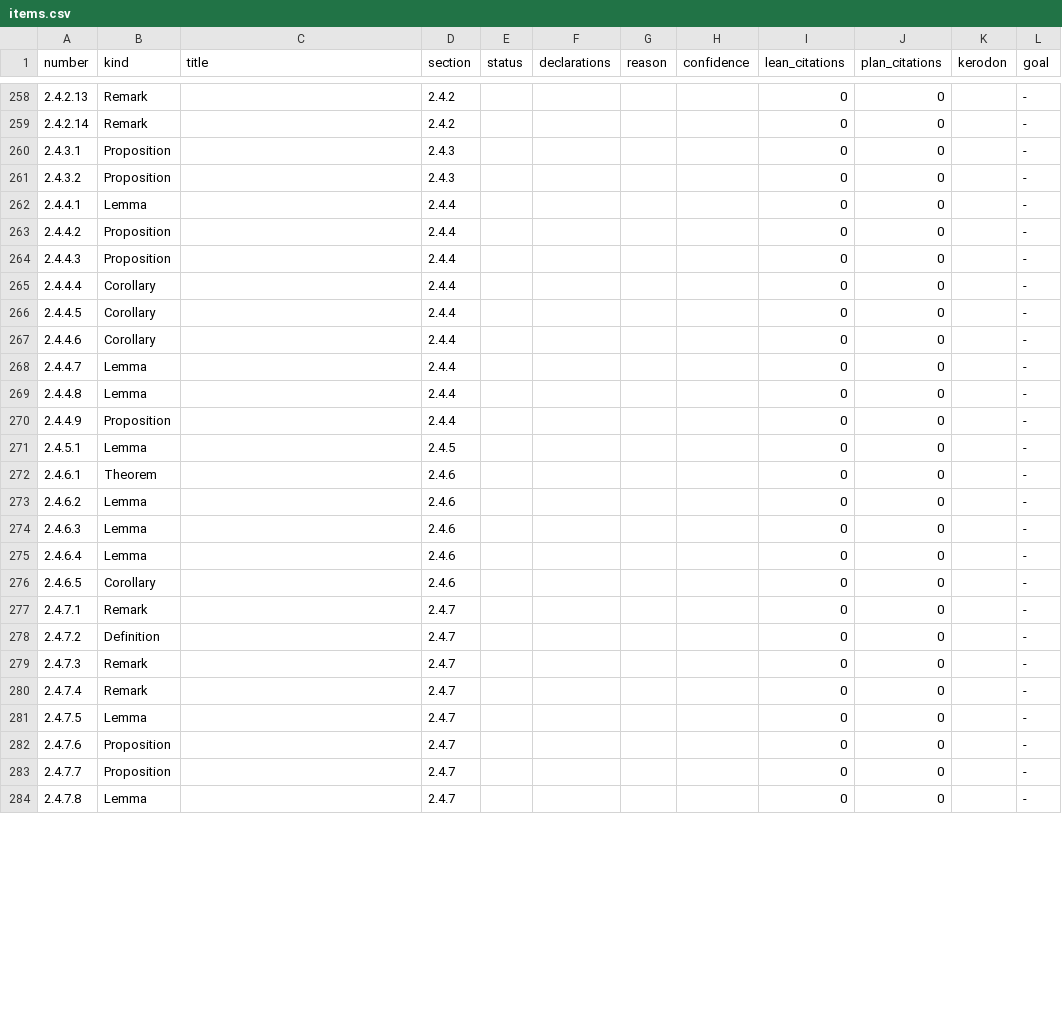
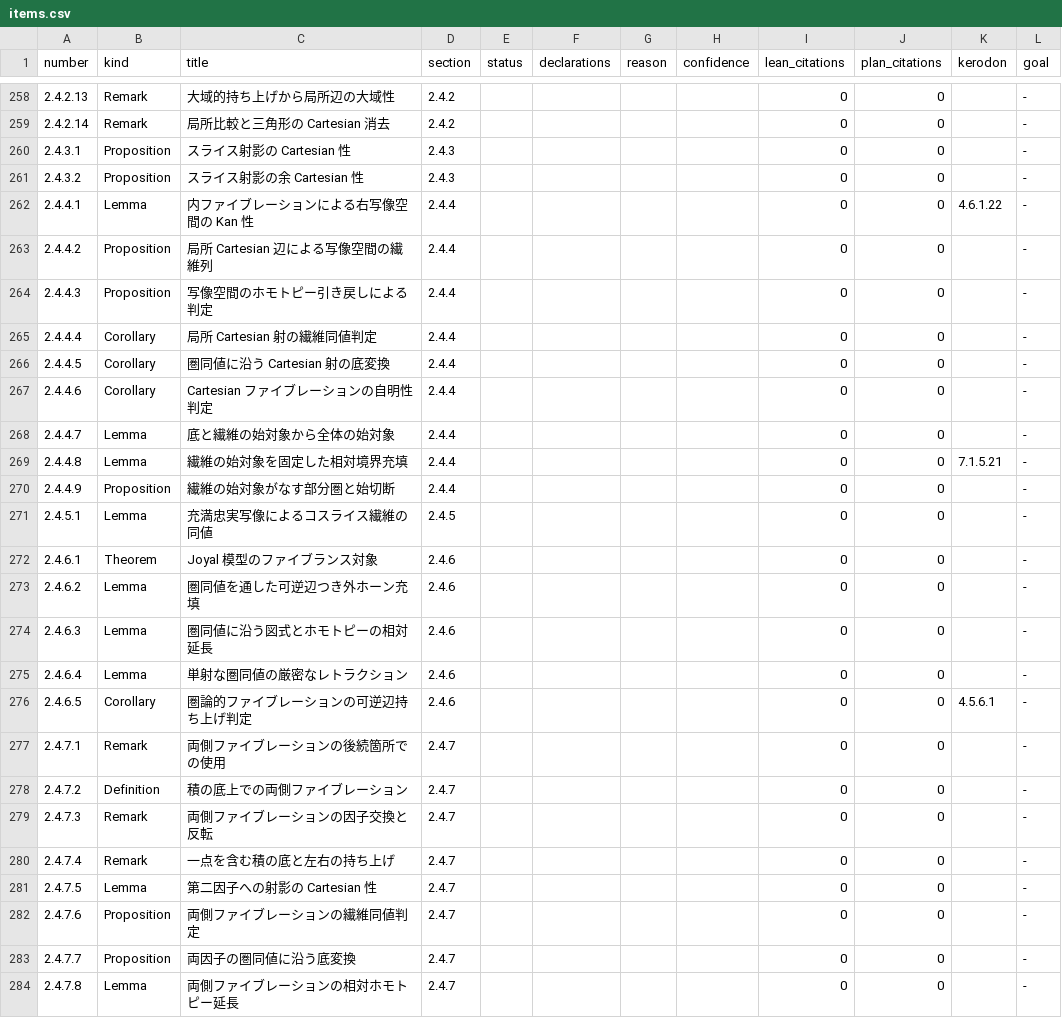
Before and after one commit to unaoya/SerrePositivity, a CSV file: research/htt-coverage/items.csv, drawn as a sheet; only a part is shown, gaps mark what is left out; the diff covers the shown part only.

```diff
--- a/research/htt-coverage/items.csv
+++ b/research/htt-coverage/items.csv
@@ -258,27 +258,27 @@ number,kind,title,section,status,declarations,reason,confidence,lean_citations,p
-2.4.2.13,Remark,,2.4.2,,,,,0,0,,-
-2.4.2.14,Remark,,2.4.2,,,,,0,0,,-
-2.4.3.1,Proposition,,2.4.3,,,,,0,0,,-
-2.4.3.2,Proposition,,2.4.3,,,,,0,0,,-
-2.4.4.1,Lemma,,2.4.4,,,,,0,0,,-
-2.4.4.2,Proposition,,2.4.4,,,,,0,0,,-
-2.4.4.3,Proposition,,2.4.4,,,,,0,0,,-
-2.4.4.4,Corollary,,2.4.4,,,,,0,0,,-
-2.4.4.5,Corollary,,2.4.4,,,,,0,0,,-
-2.4.4.6,Corollary,,2.4.4,,,,,0,0,,-
-2.4.4.7,Lemma,,2.4.4,,,,,0,0,,-
-2.4.4.8,Lemma,,2.4.4,,,,,0,0,,-
-2.4.4.9,Proposition,,2.4.4,,,,,0,0,,-
-2.4.5.1,Lemma,,2.4.5,,,,,0,0,,-
-2.4.6.1,Theorem,,2.4.6,,,,,0,0,,-
-2.4.6.2,Lemma,,2.4.6,,,,,0,0,,-
-2.4.6.3,Lemma,,2.4.6,,,,,0,0,,-
-2.4.6.4,Lemma,,2.4.6,,,,,0,0,,-
-2.4.6.5,Corollary,,2.4.6,,,,,0,0,,-
-2.4.7.1,Remark,,2.4.7,,,,,0,0,,-
-2.4.7.2,Definition,,2.4.7,,,,,0,0,,-
-2.4.7.3,Remark,,2.4.7,,,,,0,0,,-
-2.4.7.4,Remark,,2.4.7,,,,,0,0,,-
-2.4.7.5,Lemma,,2.4.7,,,,,0,0,,-
-2.4.7.6,Proposition,,2.4.7,,,,,0,0,,-
-2.4.7.7,Proposition,,2.4.7,,,,,0,0,,-
-2.4.7.8,Lemma,,2.4.7,,,,,0,0,,-
+2.4.2.13,Remark,大域的持ち上げから局所辺の大域性,2.4.2,,,,,0,0,,-
+2.4.2.14,Remark,局所比較と三角形の Cartesian 消去,2.4.2,,,,,0,0,,-
+2.4.3.1,Proposition,スライス射影の Cartesian 性,2.4.3,,,,,0,0,,-
+2.4.3.2,Proposition,スライス射影の余 Cartesian 性,2.4.3,,,,,0,0,,-
+2.4.4.1,Lemma,内ファイブレーションによる右写像空間の Kan 性,2.4.4,,,,,0,0,4.6.1.22,-
+2.4.4.2,Proposition,局所 Cartesian 辺による写像空間の繊維列,2.4.4,,,,,0,0,,-
+2.4.4.3,Proposition,写像空間のホモトピー引き戻しによる判定,2.4.4,,,,,0,0,,-
+2.4.4.4,Corollary,局所 Cartesian 射の繊維同値判定,2.4.4,,,,,0,0,,-
+2.4.4.5,Corollary,圏同値に沿う Cartesian 射の底変換,2.4.4,,,,,0,0,,-
+2.4.4.6,Corollary,Cartesian ファイブレーションの自明性判定,2.4.4,,,,,0,0,,-
+2.4.4.7,Lemma,底と繊維の始対象から全体の始対象,2.4.4,,,,,0,0,,-
+2.4.4.8,Lemma,繊維の始対象を固定した相対境界充填,2.4.4,,,,,0,0,7.1.5.21,-
+2.4.4.9,Proposition,繊維の始対象がなす部分圏と始切断,2.4.4,,,,,0,0,,-
+2.4.5.1,Lemma,充満忠実写像によるコスライス繊維の同値,2.4.5,,,,,0,0,,-
+2.4.6.1,Theorem,Joyal 模型のファイブランス対象,2.4.6,,,,,0,0,,-
+2.4.6.2,Lemma,圏同値を通した可逆辺つき外ホーン充填,2.4.6,,,,,0,0,,-
+2.4.6.3,Lemma,圏同値に沿う図式とホモトピーの相対延長,2.4.6,,,,,0,0,,-
+2.4.6.4,Lemma,単射な圏同値の厳密なレトラクション,2.4.6,,,,,0,0,,-
+2.4.6.5,Corollary,圏論的ファイブレーションの可逆辺持ち上げ判定,2.4.6,,,,,0,0,4.5.6.1,-
+2.4.7.1,Remark,両側ファイブレーションの後続箇所での使用,2.4.7,,,,,0,0,,-
+2.4.7.2,Definition,積の底上での両側ファイブレーション,2.4.7,,,,,0,0,,-
+2.4.7.3,Remark,両側ファイブレーションの因子交換と反転,2.4.7,,,,,0,0,,-
+2.4.7.4,Remark,一点を含む積の底と左右の持ち上げ,2.4.7,,,,,0,0,,-
+2.4.7.5,Lemma,第二因子への射影の Cartesian 性,2.4.7,,,,,0,0,,-
+2.4.7.6,Proposition,両側ファイブレーションの繊維同値判定,2.4.7,,,,,0,0,,-
+2.4.7.7,Proposition,両因子の圏同値に沿う底変換,2.4.7,,,,,0,0,,-
+2.4.7.8,Lemma,両側ファイブレーションの相対ホモトピー延長,2.4.7,,,,,0,0,,-
```
Also changed, not shown: 39 edited cells elsewhere in this file, 3 other files.
